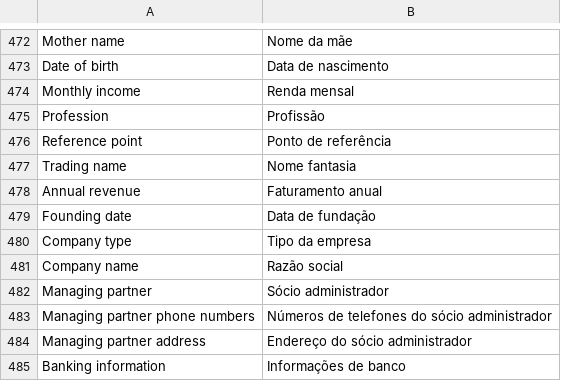
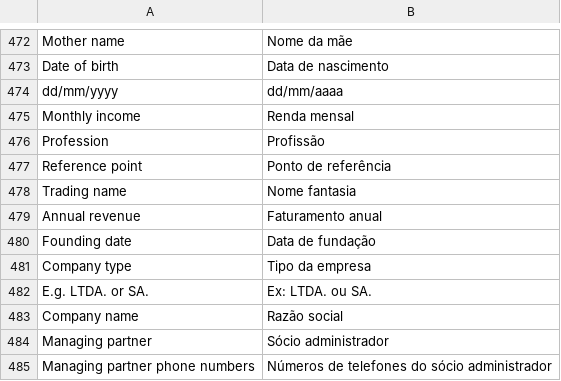
Before and after one commit to pagarme/magento2, a CSV file: i18n/pt_BR.csv, drawn as a sheet; only a part is shown, gaps mark what is left out; the shorter side is filled out with more unchanged rows.

```diff
--- a/i18n/pt_BR.csv
+++ b/i18n/pt_BR.csv
@@ -473,2 +473,3 @@
 "Date of birth","Data de nascimento"
+"dd/mm/yyyy","dd/mm/aaaa"
 "Monthly income","Renda mensal"
@@ -480,2 +481,3 @@
 "Company type","Tipo da empresa"
+"E.g. LTDA. or SA.","Ex: LTDA. ou SA."
 "Company name","Razão social"
```
Also changed, not shown: 1 other file.
